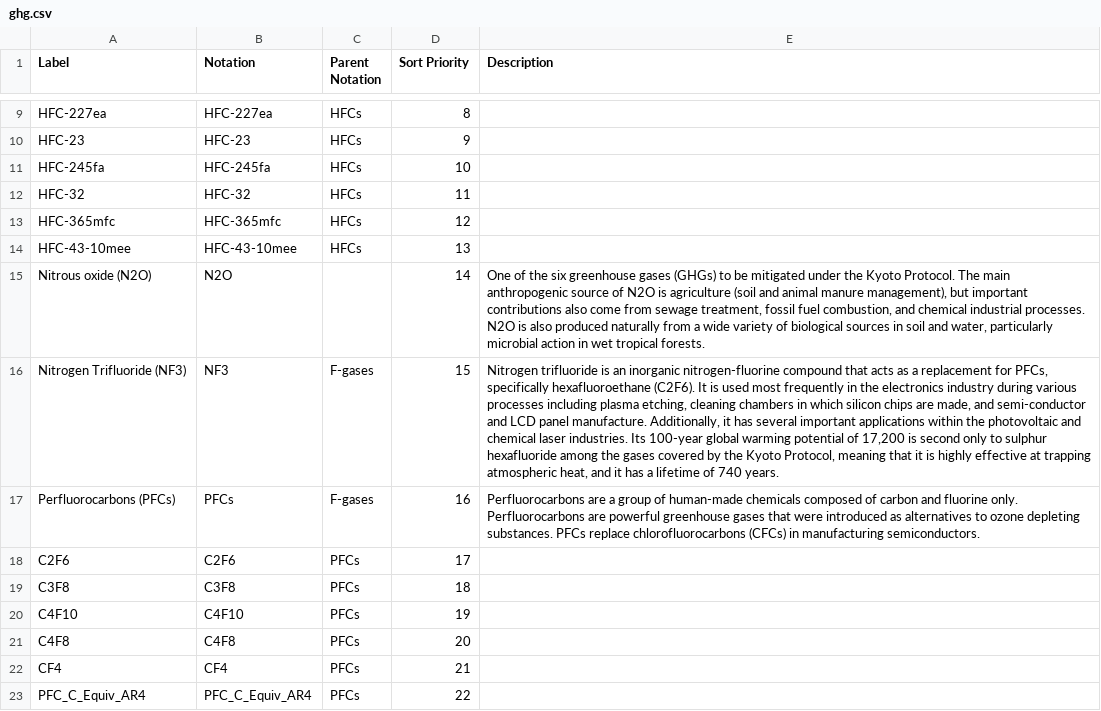
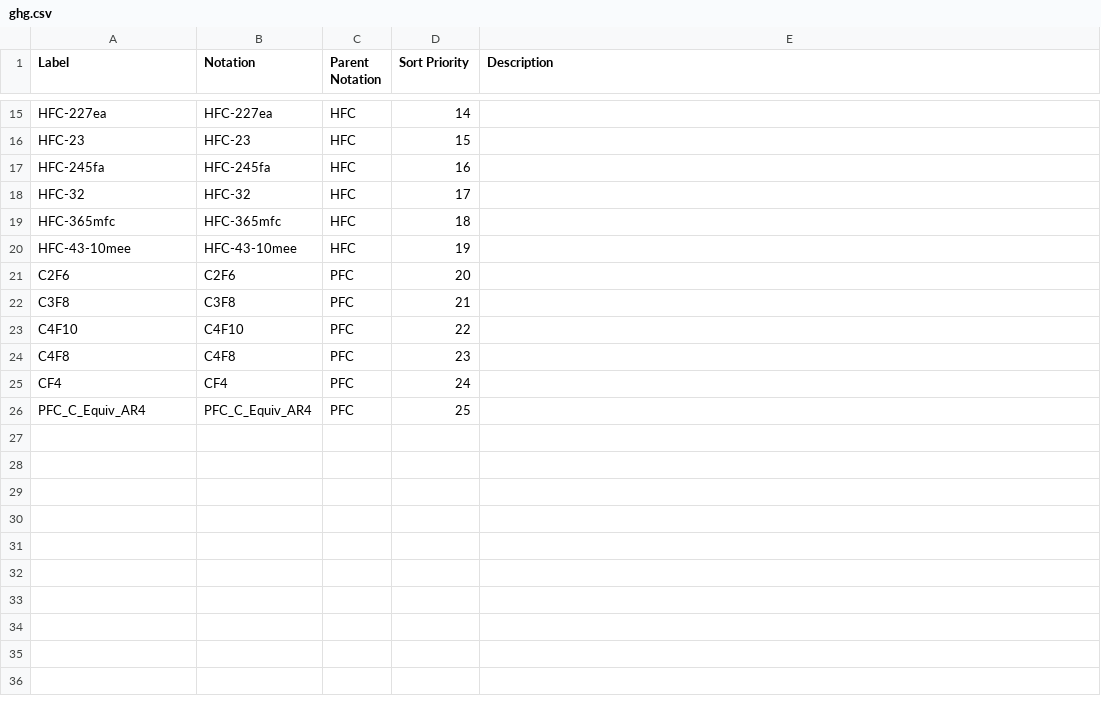
Before and after one commit to GSS-Cogs/family-climate-change, a CSV file: reference/codelists/ghg.csv, drawn as a sheet; only a part is shown, gaps mark what is left out; removed rows and columns are numbered as before the commit, all else as after; the diff covers the shown part only; the diff names each change by its address in the sheet, - before the commit and + after, or states it on an @@ line.

Commit message:
major corrections in the heirarchy and sort priority

```diff
--- a/reference/codelists/ghg.csv
+++ b/reference/codelists/ghg.csv
-C15:C20 (Parent Notation): HFCs
+C15:C20 (Parent Notation): HFC
-D15 (Sort Priority): 8
+D15 (Sort Priority): 14
-D16 (Sort Priority): 9
+D16 (Sort Priority): 15
-D17 (Sort Priority): 10
+D17 (Sort Priority): 16
-D18 (Sort Priority): 11
+D18 (Sort Priority): 17
-D19 (Sort Priority): 12
+D19 (Sort Priority): 18
-D20 (Sort Priority): 13
+D20 (Sort Priority): 19
-row 15: Nitrous oxide (N2O) | N2O |  | 14 | One of the six greenhouse gases (GHGs) to be mitigated under the Kyoto Protocol. The main anthropogenic source of N2O is agriculture (soil and animal manure management), but important contributions also come from sewage treatment, fossil fuel combustion, and chemical industrial processes. N2O is also produced naturally from a wide variety of biological sources in soil and water, particularly microbial action in wet tropical forests.
-row 16: Nitrogen Trifluoride (NF3) | NF3 | F-gases | 15 | Nitrogen trifluoride is an inorganic nitrogen-fluorine compound that acts as a replacement for PFCs, specifically hexafluoroethane (C2F6). It is used most frequently in the electronics industry during various processes including plasma etching, cleaning chambers in which silicon chips are made, and semi-conductor and LCD panel manufacture. Additionally, it has several important applications within the photovoltaic and chemical laser industries. Its 100-year global warming potential of 17,200 is second only to sulphur hexafluoride among the gases covered by the Kyoto Protocol, meaning that it is highly effective at trapping atmospheric heat, and it has a lifetime of 740 years.
-row 17: Perfluorocarbons (PFCs) | PFCs | F-gases | 16 | Perfluorocarbons are a group of human-made chemicals composed of carbon and fluorine only. Perfluorocarbons are powerful greenhouse gases that were introduced as alternatives to ozone depleting substances. PFCs replace chlorofluorocarbons (CFCs) in manufacturing semiconductors.
-C21:C26 (Parent Notation): PFCs
+C21:C26 (Parent Notation): PFC
-D21 (Sort Priority): 17
+D21 (Sort Priority): 20
-D22 (Sort Priority): 18
+D22 (Sort Priority): 21
-D23 (Sort Priority): 19
+D23 (Sort Priority): 22
-D24 (Sort Priority): 20
+D24 (Sort Priority): 23
-D25 (Sort Priority): 21
+D25 (Sort Priority): 24
-D26 (Sort Priority): 22
+D26 (Sort Priority): 25
```
Also changed, not shown: 8 added rows, 6 removed rows and 9 edited cells elsewhere in this file.
